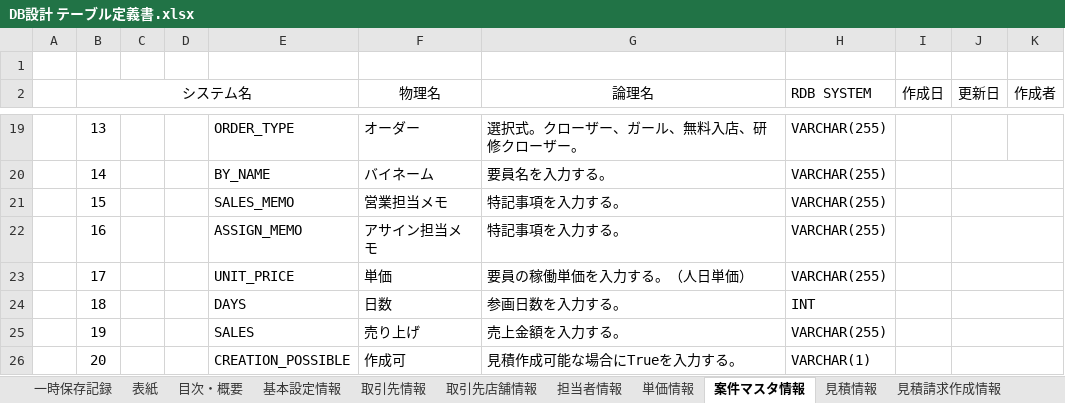
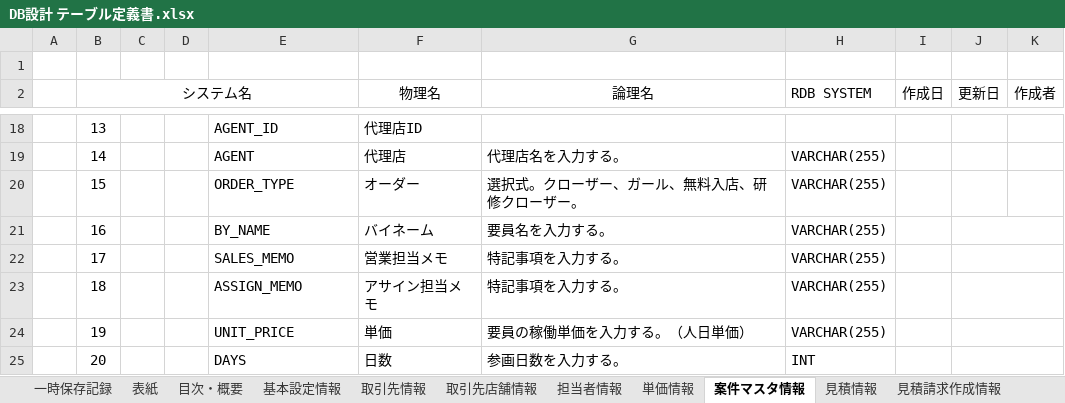
Before and after one commit to zhanghuya/ans_client, an Excel workbook: ansteypeファイル/DB設計 テーブル定義書.xlsx, sheet 案件マスタ情報, drawn as a sheet; only a part is shown, gaps mark what is left out; values as stored, in another font and other column widths than the file's, no borders; removed rows and columns are numbered as before the commit, all else as after; the diff covers the shown part only; the diff names each change by its address in the sheet, - before the commit and + after, or states it on an @@ line.

Commit message:
代理店ID追加

```diff
--- a/ansteypeファイル/DB設計 テーブル定義書.xlsx (sheet 案件マスタ情報)
+++ b/ansteypeファイル/DB設計 テーブル定義書.xlsx (sheet 案件マスタ情報)
-E18: ORDER_TYPE
+E18: AGENT_ID
-F18 (物理名): オーダー
+F18 (物理名): 代理店ID
-G18 (論理名): 選択式。クローザー、ガール、無料入店、研修クローザー。
+G18 (論理名): (empty)
-H18 (RDB SYSTEM): VARCHAR(255)
+H18 (RDB SYSTEM): (empty)
-E19: BY_NAME
+E19: AGENT
-F19 (物理名): バイネーム
+F19 (物理名): 代理店
-G19 (論理名): 要員名を入力する。
+G19 (論理名): 代理店名を入力する。
-J20:K20 merged
-E20: SALES_MEMO
+E20: ORDER_TYPE
-F20 (物理名): 営業担当メモ
+F20 (物理名): オーダー
-G20 (論理名): 特記事項を入力する。
+G20 (論理名): 選択式。クローザー、ガール、無料入店、研修クローザー。
-J21:K21 merged
-E21: ASSIGN_MEMO
+E21: BY_NAME
-F21 (物理名): アサイン担当メモ
+F21 (物理名): バイネーム
-G21 (論理名): 特記事項を入力する。
+G21 (論理名): 要員名を入力する。
-E22: UNIT_PRICE
+E22: SALES_MEMO
-F22 (物理名): 単価
+F22 (物理名): 営業担当メモ
-G22 (論理名): 要員の稼働単価を入力する。（人日単価）
+G22 (論理名): 特記事項を入力する。
-E23: DAYS
+E23: ASSIGN_MEMO
-F23 (物理名): 日数
+F23 (物理名): アサイン担当メモ
-G23 (論理名): 参画日数を入力する。
+G23 (論理名): 特記事項を入力する。
-H23 (RDB SYSTEM): INT
+H23 (RDB SYSTEM): VARCHAR(255)
-E24: SALES
+E24: UNIT_PRICE
-F24 (物理名): 売り上げ
+F24 (物理名): 単価
-G24 (論理名): 売上金額を入力する。
+G24 (論理名): 要員の稼働単価を入力する。（人日単価）
-E25: CREATION_POSSIBLE
+E25: DAYS
-F25 (物理名): 作成可
+F25 (物理名): 日数
-G25 (論理名): 見積作成可能な場合にTrueを入力する。
+G25 (論理名): 参画日数を入力する。
-H25 (RDB SYSTEM): VARCHAR(1)
+H25 (RDB SYSTEM): INT
```
Also changed, not shown: 2 added rows, 1 removed row, 89 edited cells and merged cells elsewhere in this sheet, sheet 見積情報, 1 other file.
